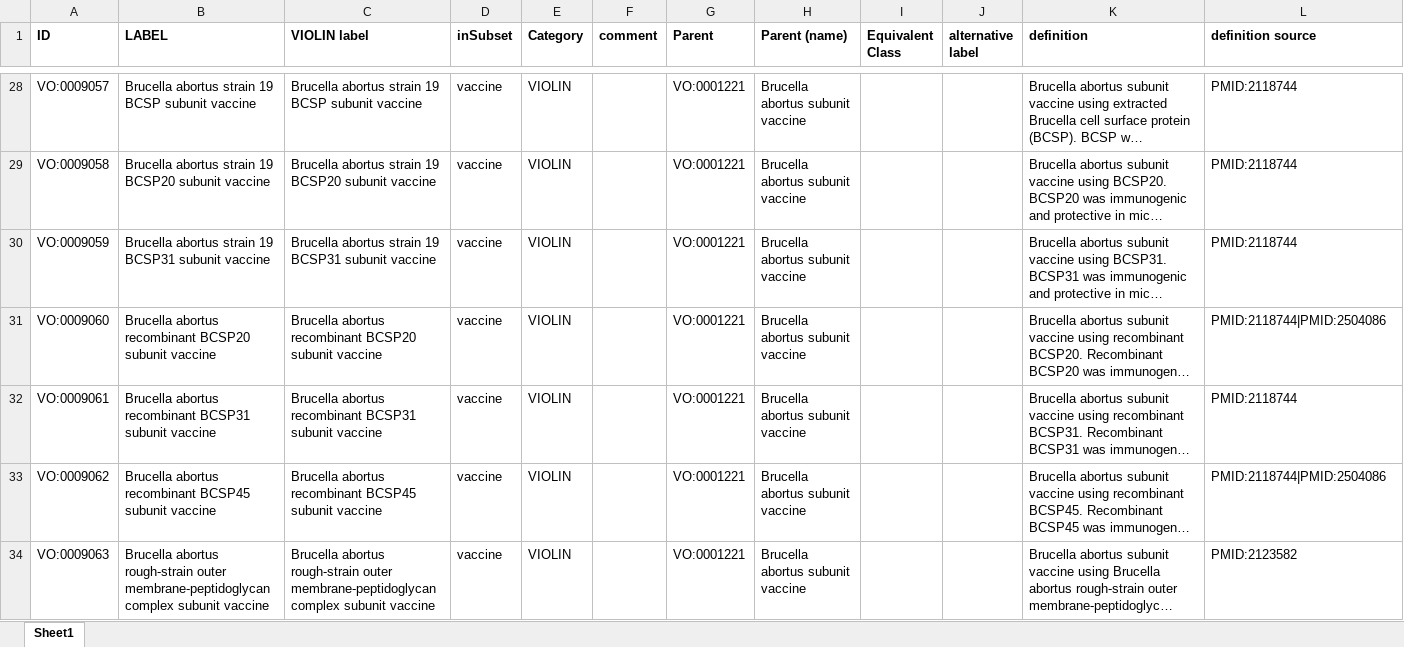
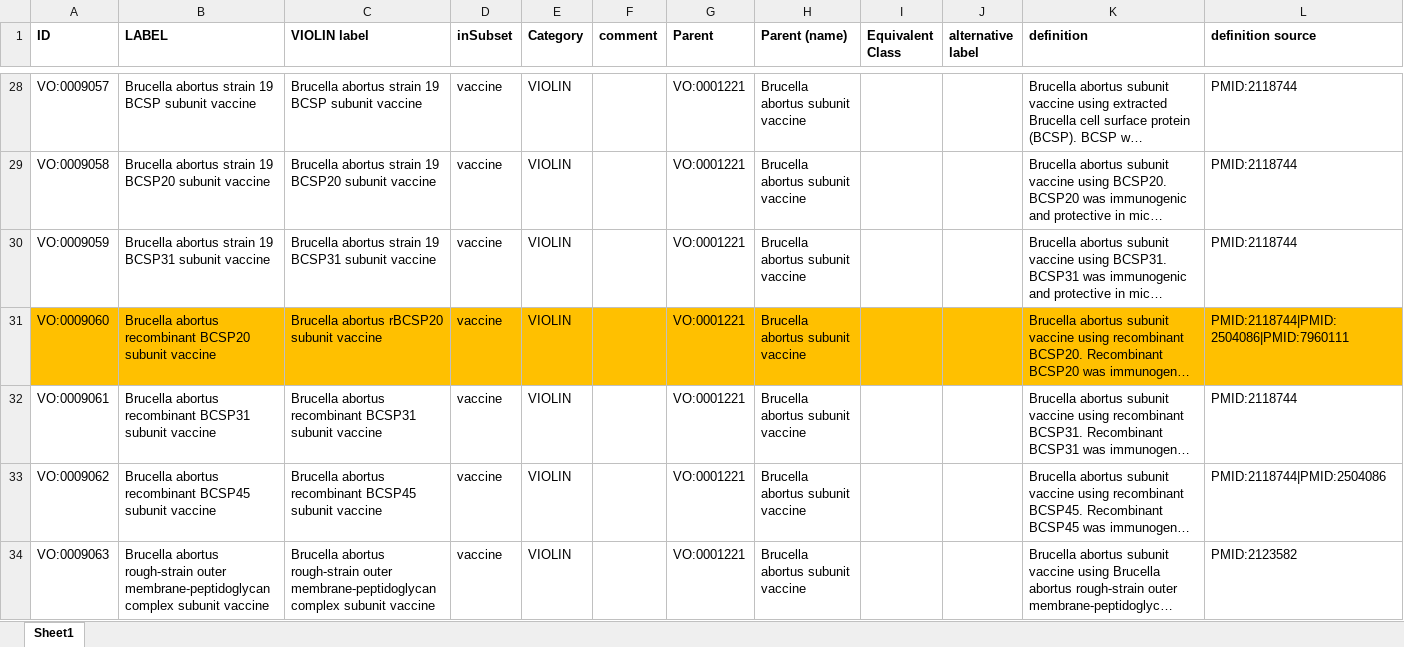
Before and after one commit to Hegroup-Bioinformatics/VaxAgent, an Excel workbook: outputs_Brucella/Step4.2_new_Brucella_vaccines_template_reviewed.xlsx, sheet Sheet1, drawn as a sheet; only a part is shown, gaps mark what is left out; long unchanged cells end in …; values as stored, in another font and other column widths than the file's, no borders; the diff covers the shown part only; the diff names each change by its address in the sheet, - before the commit and + after, or states it on an @@ line.

```diff
--- a/outputs_Brucella/Step4.2_new_Brucella_vaccines_template_reviewed.xlsx (sheet Sheet1)
+++ b/outputs_Brucella/Step4.2_new_Brucella_vaccines_template_reviewed.xlsx (sheet Sheet1)
-A31:L31 fill: none
+A31:L31 fill: #FFC000
-C31 (VIOLIN label): Brucella abortus recombinant BCSP20 subunit vaccine
+C31 (VIOLIN label): Brucella abortus rBCSP20 subunit vaccine
-L31 (definition source): PMID:2118744|PMID:2504086
+L31 (definition source): PMID:2118744|PMID:2504086|PMID:7960111
```
Also changed, not shown: 1 removed row, 1 edited cell and cell formats elsewhere in this sheet, outputs_Brucella/Step3.2_new_Brucella_vaccines_reviewed.xlsx, outputs_Brucella/Step4.2_new_Brucella_vaccines_template.xlsx, 1 other file.
